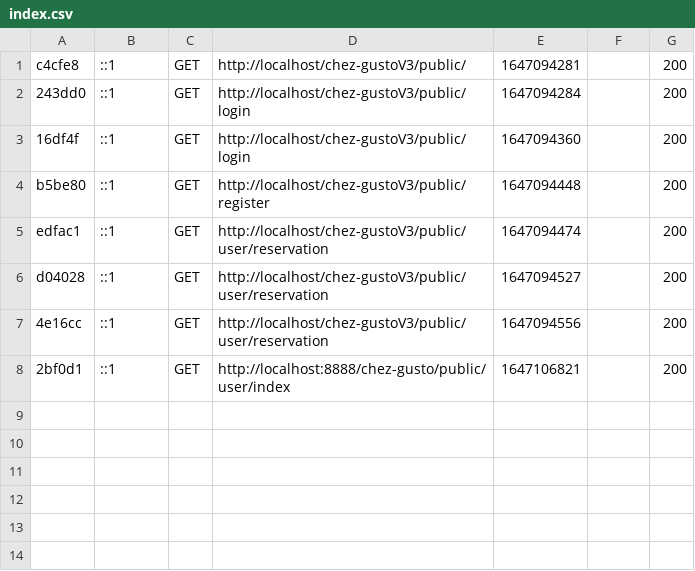
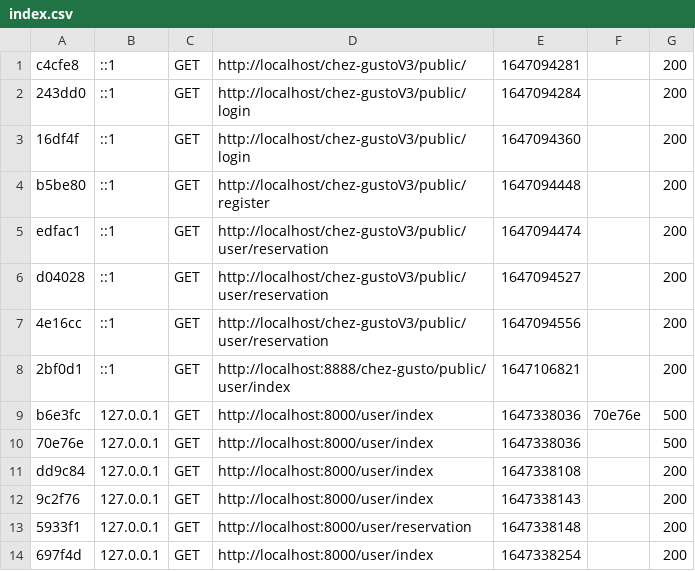
Before and after one commit to ProjetSymfony1/Projet, a CSV file: var/cache/dev/profiler/index.csv, drawn as a sheet.

```diff
--- a/var/cache/dev/profiler/index.csv
+++ b/var/cache/dev/profiler/index.csv
@@ -8 +8,7 @@ d04028,::1,GET,http://localhost/chez-gustoV3/public/user/reservation,1647094527,
 2bf0d1,::1,GET,http://localhost:8888/chez-gusto/public/user/index,1647106821,,200
+b6e3fc,127.0.0.1,GET,http://localhost:8000/user/index,1647338036,70e76e,500
+70e76e,127.0.0.1,GET,http://localhost:8000/user/index,1647338036,,500
+dd9c84,127.0.0.1,GET,http://localhost:8000/user/index,1647338108,,200
+9c2f76,127.0.0.1,GET,http://localhost:8000/user/index,1647338143,,200
+5933f1,127.0.0.1,GET,http://localhost:8000/user/reservation,1647338148,,200
+697f4d,127.0.0.1,GET,http://localhost:8000/user/index,1647338254,,200
```
Also changed, not shown: 11 other files.
